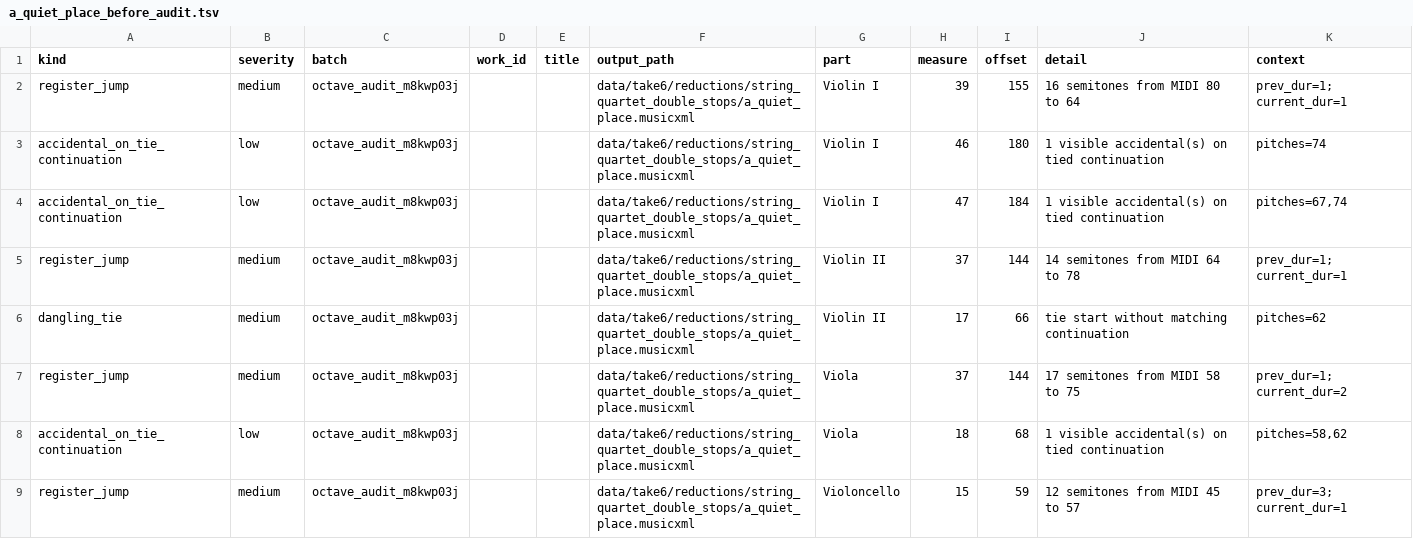
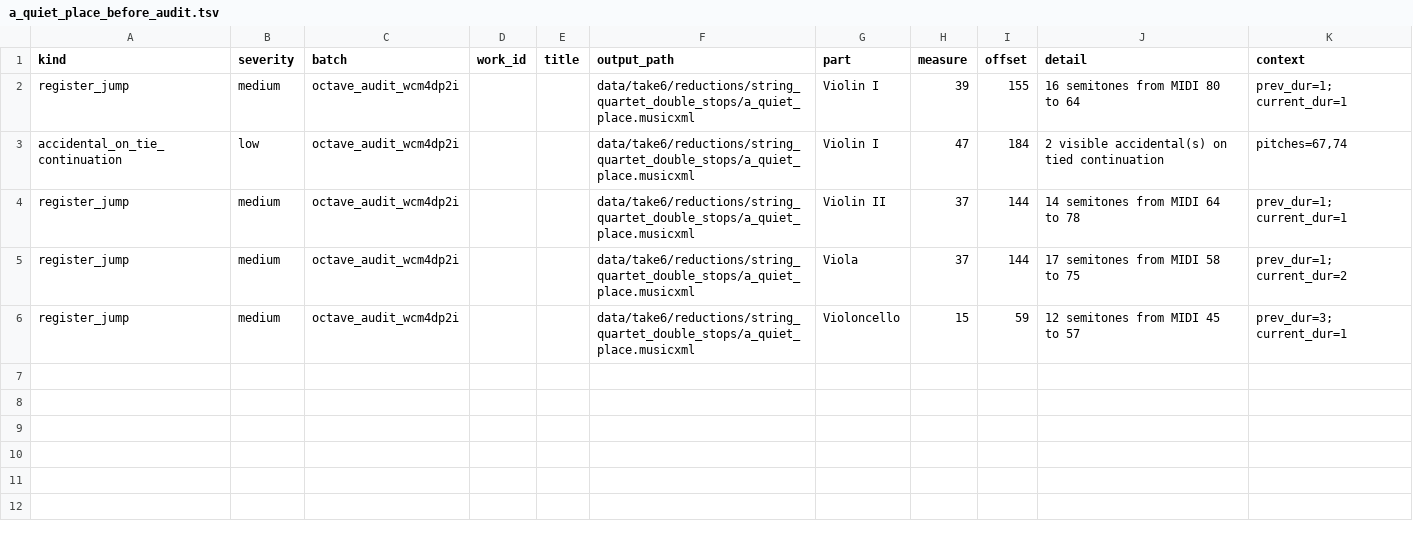
Before and after one commit to fpachet/gesualdo, a TSV file: outputs/octave_optimization/a_quiet_place_before_audit.tsv, drawn as a sheet.

```diff
--- a/outputs/octave_optimization/a_quiet_place_before_audit.tsv
+++ b/outputs/octave_optimization/a_quiet_place_before_audit.tsv
@@ -1,9 +1,6 @@
 kind	severity	batch	work_id	title	output_path	part	measure	offset	detail	context
-register_jump	medium	octave_audit_m8kwp03j			data/take6/reductions/string_quartet_double_stops/a_quiet_place.musicxml	Violin I	39	155	16 semitones from MIDI 80 to 64	prev_dur=1; current_dur=1
-accidental_on_tie_continuation	low	octave_audit_m8kwp03j			data/take6/reductions/string_quartet_double_stops/a_quiet_place.musicxml	Violin I	46	180	1 visible accidental(s) on tied continuation	pitches=74
-accidental_on_tie_continuation	low	octave_audit_m8kwp03j			data/take6/reductions/string_quartet_double_stops/a_quiet_place.musicxml	Violin I	47	184	1 visible accidental(s) on tied continuation	pitches=67,74
-register_jump	medium	octave_audit_m8kwp03j			data/take6/reductions/string_quartet_double_stops/a_quiet_place.musicxml	Violin II	37	144	14 semitones from MIDI 64 to 78	prev_dur=1; current_dur=1
-dangling_tie	medium	octave_audit_m8kwp03j			data/take6/reductions/string_quartet_double_stops/a_quiet_place.musicxml	Violin II	17	66	tie start without matching continuation	pitches=62
-register_jump	medium	octave_audit_m8kwp03j			data/take6/reductions/string_quartet_double_stops/a_quiet_place.musicxml	Viola	37	144	17 semitones from MIDI 58 to 75	prev_dur=1; current_dur=2
-accidental_on_tie_continuation	low	octave_audit_m8kwp03j			data/take6/reductions/string_quartet_double_stops/a_quiet_place.musicxml	Viola	18	68	1 visible accidental(s) on tied continuation	pitches=58,62
-register_jump	medium	octave_audit_m8kwp03j			data/take6/reductions/string_quartet_double_stops/a_quiet_place.musicxml	Violoncello	15	59	12 semitones from MIDI 45 to 57	prev_dur=3; current_dur=1
+register_jump	medium	octave_audit_wcm4dp2i			data/take6/reductions/string_quartet_double_stops/a_quiet_place.musicxml	Violin I	39	155	16 semitones from MIDI 80 to 64	prev_dur=1; current_dur=1
+accidental_on_tie_continuation	low	octave_audit_wcm4dp2i			data/take6/reductions/string_quartet_double_stops/a_quiet_place.musicxml	Violin I	47	184	2 visible accidental(s) on tied continuation	pitches=67,74
+register_jump	medium	octave_audit_wcm4dp2i			data/take6/reductions/string_quartet_double_stops/a_quiet_place.musicxml	Violin II	37	144	14 semitones from MIDI 64 to 78	prev_dur=1; current_dur=1
+register_jump	medium	octave_audit_wcm4dp2i			data/take6/reductions/string_quartet_double_stops/a_quiet_place.musicxml	Viola	37	144	17 semitones from MIDI 58 to 75	prev_dur=1; current_dur=2
+register_jump	medium	octave_audit_wcm4dp2i			data/take6/reductions/string_quartet_double_stops/a_quiet_place.musicxml	Violoncello	15	59	12 semitones from MIDI 45 to 57	prev_dur=3; current_dur=1
```
Also changed, not shown: data/take6/renders/string_quartet_double_stops_pdf/review_pdf_report.tsv, outputs/batch_octave_optimization/summary.tsv, 33 other files.
